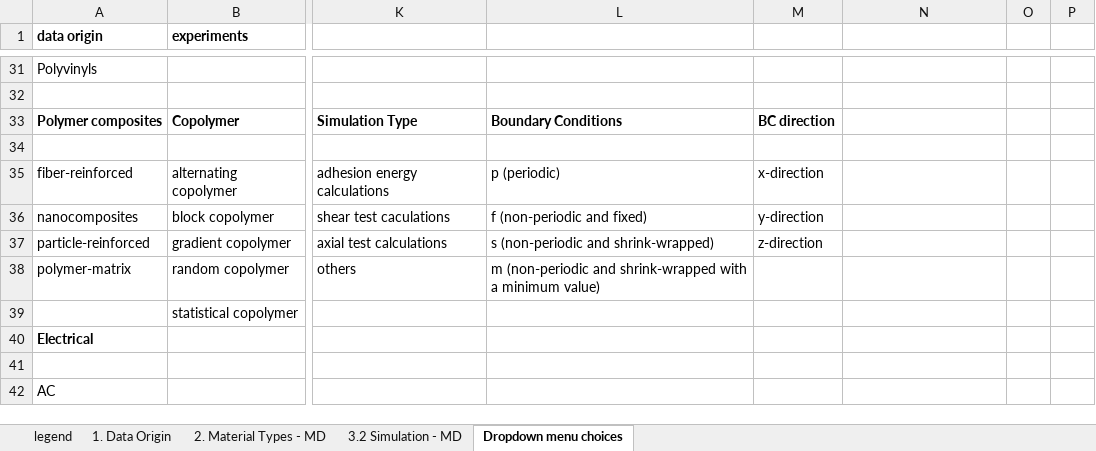
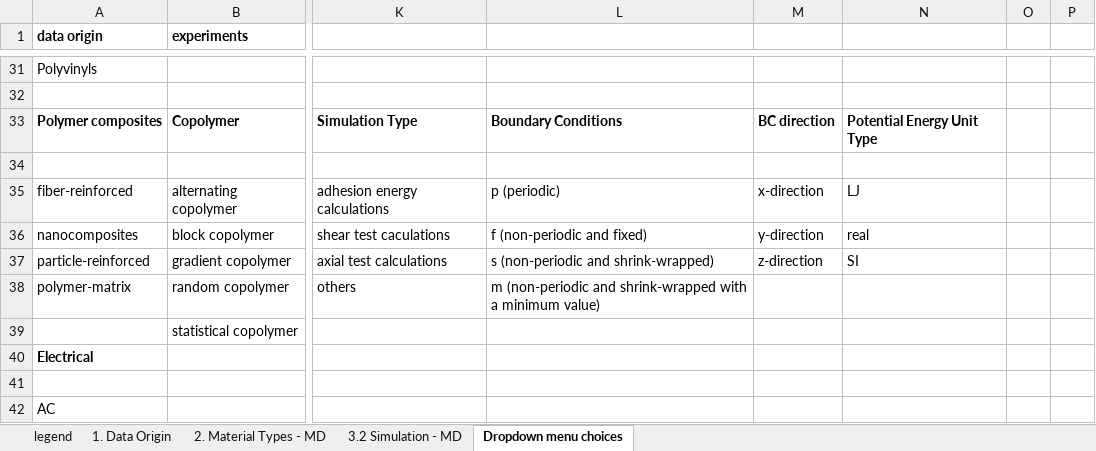
Before and after one commit to Duke-MatSci/nanomine-schema, an Excel workbook: xls-input-forms/master_template_MD_trunc.xlsx, sheet Dropdown menu choices, drawn as a sheet; only a part is shown, gaps mark what is left out; values as stored, in another font and other column widths than the file's, no borders; the diff names each change by its address in the sheet, - before the commit and + after, or states it on an @@ line.

Commit message:
datafile columns added, potential energy unit type optimized, instruction text polished

```diff
--- a/xls-input-forms/master_template_MD_trunc.xlsx (sheet Dropdown menu choices)
+++ b/xls-input-forms/master_template_MD_trunc.xlsx (sheet Dropdown menu choices)
-N33: (empty)
+N33: Potential Energy Unit Type
-N35: (empty)
+N35: LJ
-N36: (empty)
+N36: real
-N37: (empty)
+N37: SI
```
Also changed, not shown: sheet 3.2 Simulation - MD, sheet 2. Material Types - MD, sheet 1. Data Origin.
